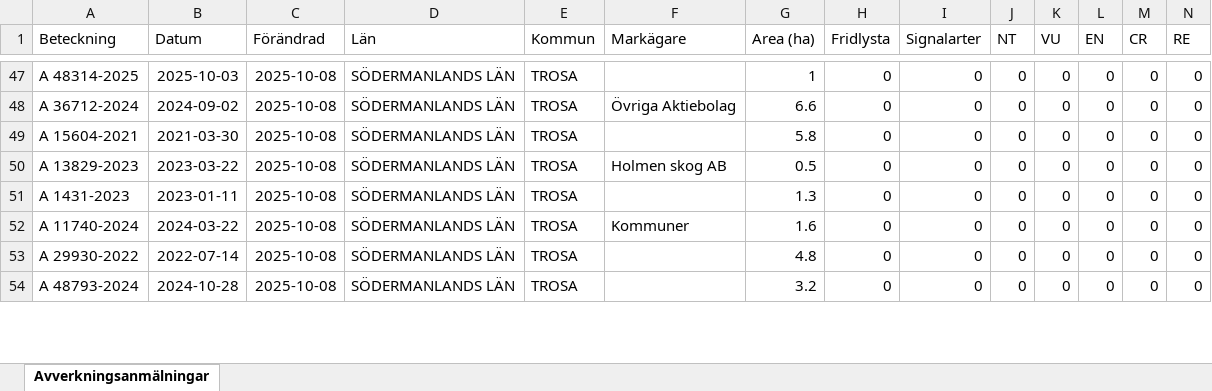
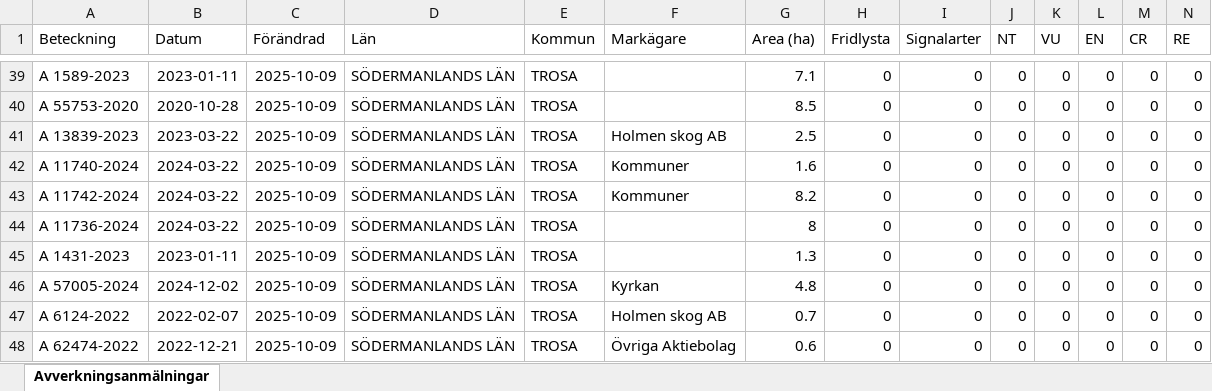
Before and after one commit to klasma/Logging_0488, an Excel workbook: Översikt TROSA.xlsx, sheet Avverkningsanmälningar, drawn as a sheet; only a part is shown, gaps mark what is left out; values as stored, in another font and other column widths than the file's, no borders; addresses are those after the commit; rows hold the shown columns only; the diff covers the shown part only; the diff names each change by its address in the sheet, - before the commit and + after, or states it on an @@ line.

```diff
--- a/Översikt TROSA.xlsx (sheet Avverkningsanmälningar)
+++ b/Översikt TROSA.xlsx (sheet Avverkningsanmälningar)
-A39 (Beteckning): A 48314-2025
+A39 (Beteckning): A 1589-2023
-B39 (Datum): 2025-10-03
+B39 (Datum): 2023-01-11
-C39 (Förändrad): 2025-10-08
+C39 (Förändrad): 2025-10-09
-G39 (Area (ha)): 1
+G39 (Area (ha)): 7.1
+row 40: A 55753-2020 | 2020-10-28 | 2025-10-09 | SÖDERMANLANDS LÄN | TROSA |  | 8.5 | 0 | 0 | 0 | 0 | 0 | 0 | 0
-A41 (Beteckning): A 36712-2024
+A41 (Beteckning): A 13839-2023
-B41 (Datum): 2024-09-02
+B41 (Datum): 2023-03-22
-C41:C43 (Förändrad): 2025-10-08
+C41:C43 (Förändrad): 2025-10-09
-F41 (Markägare): Övriga Aktiebolag
+F41 (Markägare): Holmen skog AB
-G41 (Area (ha)): 6.6
+G41 (Area (ha)): 2.5
-A42 (Beteckning): A 15604-2021
+A42 (Beteckning): A 11740-2024
-B42 (Datum): 2021-03-30
+B42 (Datum): 2024-03-22
-F42 (Markägare): (empty)
+F42 (Markägare): Kommuner
-G42 (Area (ha)): 5.8
+G42 (Area (ha)): 1.6
-A43 (Beteckning): A 13829-2023
+A43 (Beteckning): A 11742-2024
-B43 (Datum): 2023-03-22
+B43 (Datum): 2024-03-22
-F43 (Markägare): Holmen skog AB
+F43 (Markägare): Kommuner
-G43 (Area (ha)): 0.5
+G43 (Area (ha)): 8.2
+row 44: A 11736-2024 | 2024-03-22 | 2025-10-09 | SÖDERMANLANDS LÄN | TROSA |  | 8 | 0 | 0 | 0 | 0 | 0 | 0 | 0
-C45:C48 (Förändrad): 2025-10-08
+C45:C48 (Förändrad): 2025-10-09
-A46 (Beteckning): A 11740-2024
+A46 (Beteckning): A 57005-2024
-B46 (Datum): 2024-03-22
+B46 (Datum): 2024-12-02
-F46 (Markägare): Kommuner
+F46 (Markägare): Kyrkan
-G46 (Area (ha)): 1.6
+G46 (Area (ha)): 4.8
-A47 (Beteckning): A 29930-2022
+A47 (Beteckning): A 6124-2022
-B47 (Datum): 2022-07-14
+B47 (Datum): 2022-02-07
-F47 (Markägare): (empty)
+F47 (Markägare): Holmen skog AB
-G47 (Area (ha)): 4.8
+G47 (Area (ha)): 0.7
-A48 (Beteckning): A 48793-2024
+A48 (Beteckning): A 62474-2022
-B48 (Datum): 2024-10-28
+B48 (Datum): 2022-12-21
-F48 (Markägare): (empty)
+F48 (Markägare): Övriga Aktiebolag
-G48 (Area (ha)): 3.2
+G48 (Area (ha)): 0.6
```
Also changed, not shown: 10 added rows, 12 removed rows and 137 edited cells elsewhere in this sheet, artfynd/A 11123-2023 artfynd.xlsx, artfynd/A 13760-2022 artfynd.xlsx, 49 other files.
